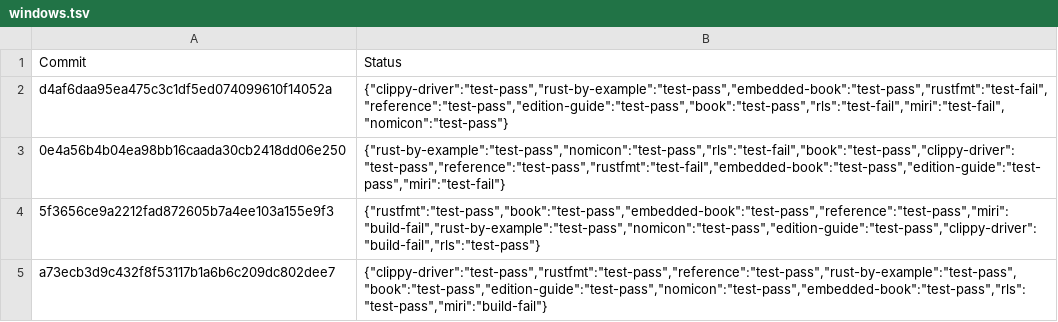
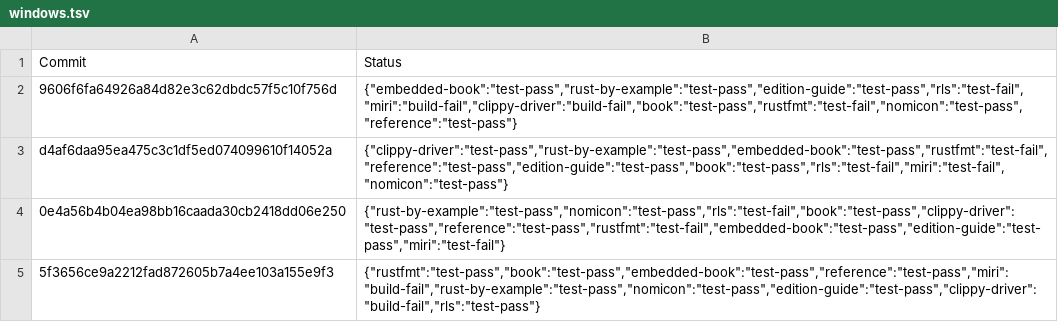
Before and after one commit to alexcrichton/rust-toolstate, a TSV file: history/windows.tsv, drawn as a sheet; only a part is shown; the shorter side is filled out with more unchanged rows; the diff names each change by its address in the sheet, - before the commit and + after, or states it on an @@ line.

Commit message:
(windows CI update)

```diff
--- a/history/windows.tsv
+++ b/history/windows.tsv
+row 2: 9606f6fa64926a84d82e3c62dbdc57f5c10f756d | {"embedded-book":"test-pass","rust-by-example":"test-pass","edition-guide":"test-pass","rls":"test-fail","miri":"build-fail","clippy-driver":"build-fail","book":"test-pass","rustfmt":"test-fail","nomicon":"test-pass","reference":"test-pass"}
```
